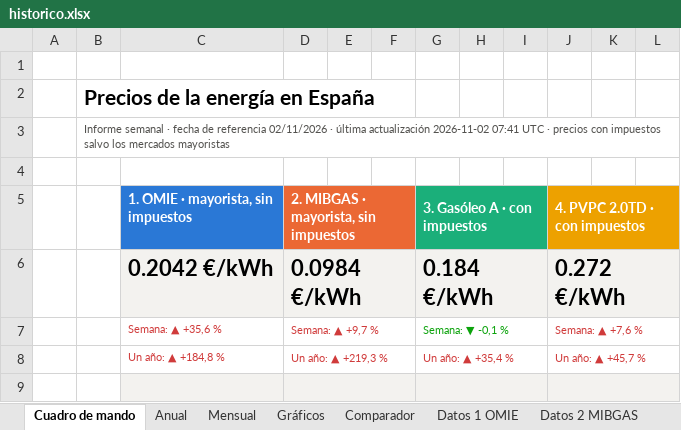
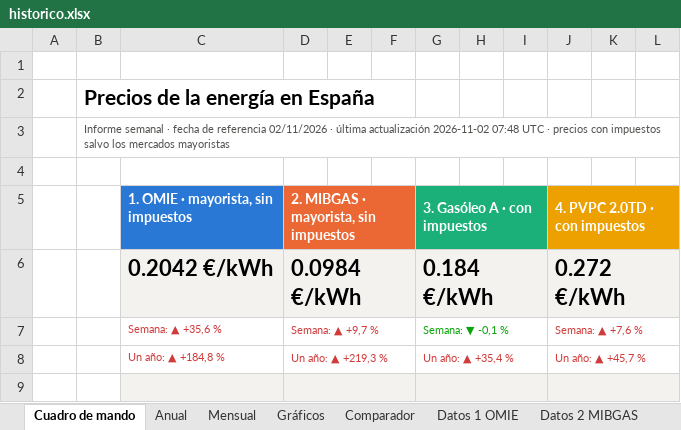
Before and after one commit to pablopardopazosgestan/cuadro-mando-precios-energia, an Excel workbook: sitio/informes/historico.xlsx, sheet Cuadro de mando, drawn as a sheet; only a part is shown; values as stored, in another font and other column widths than the file's, no borders; charts and pictures and conditional formats not drawn; the diff names each change by its address in the sheet, - before the commit and + after, or states it on an @@ line.

```diff
--- a/sitio/informes/historico.xlsx (sheet Cuadro de mando)
+++ b/sitio/informes/historico.xlsx (sheet Cuadro de mando)
-B3: …actualización 2026-11-02 07:41 UTC ·…
+B3: …actualización 2026-11-02 07:48 UTC ·…
```
Also changed, not shown: 5 other files.
